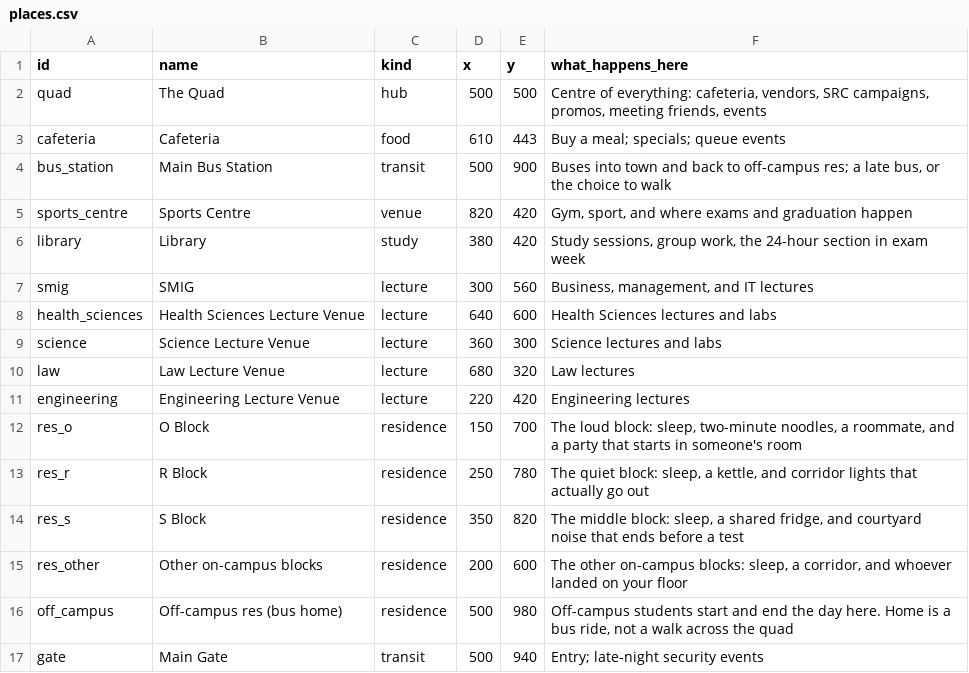
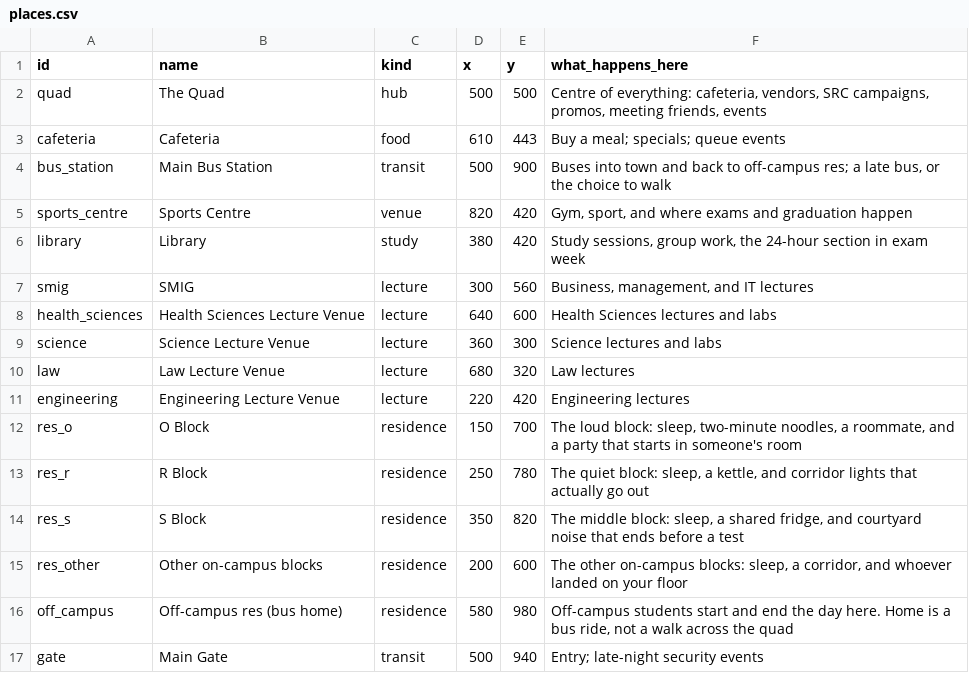
Before and after one commit to lloydngunze012-gif/MzansiVille, a CSV file: data/campusville/places.csv, drawn as a sheet.

```diff
--- a/data/campusville/places.csv
+++ b/data/campusville/places.csv
@@ -15,3 +15,3 @@ res_s,S Block,residence,350,820,"The middle block: sleep, a shared fridge, and c
 res_other,Other on-campus blocks,residence,200,600,"The other on-campus blocks: sleep, a corridor, and whoever landed on your floor"
-off_campus,Off-campus res (bus home),residence,500,980,"Off-campus students start and end the day here. Home is a bus ride, not a walk across the quad"
+off_campus,Off-campus res (bus home),residence,580,980,"Off-campus students start and end the day here. Home is a bus ride, not a walk across the quad"
 gate,Main Gate,transit,500,940,"Entry; late-night security events"
```
Also changed, not shown: 45 other files.
